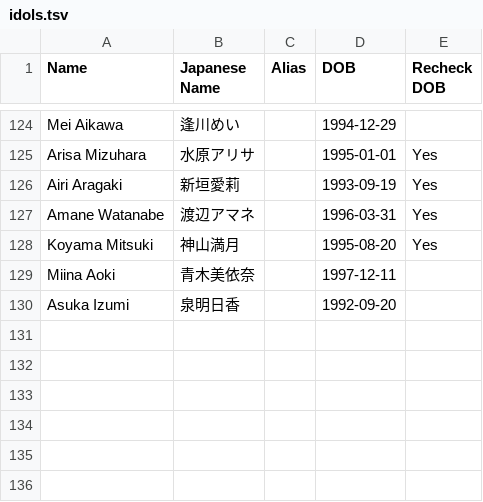
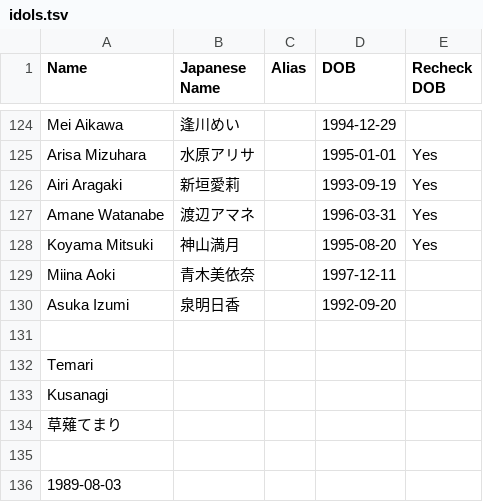
Before and after one commit to avogato12/idol_database, a TSV file: idols.tsv, drawn as a sheet; only a part is shown, gaps mark what is left out.

Commit message:
Update idols.tsv

```diff
--- a/idols.tsv
+++ b/idols.tsv
@@ -130 +130,7 @@ Miina Aoki	青木美依奈		1997-12-11
 Asuka Izumi	泉明日香		1992-09-20	
+
+  Temari
+  Kusanagi
+  草薙てまり
+
+  1989-08-03
```
